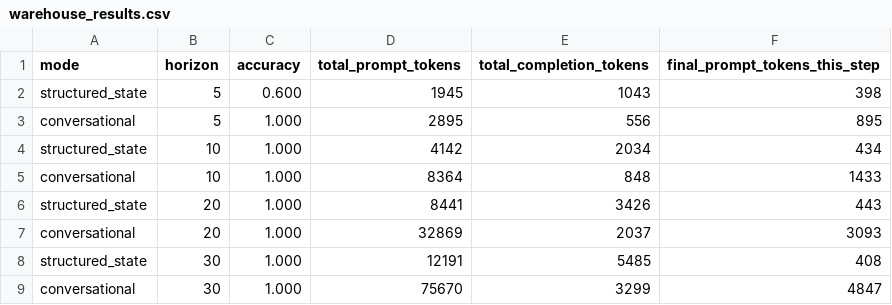
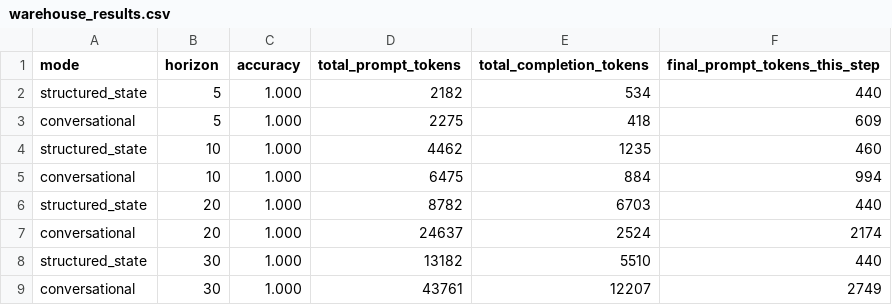
Before and after one commit to ASSERT-KTH/replication-structured-state-extraction, a CSV file: data/warehouse_results.csv, drawn as a sheet.

```diff
--- a/data/warehouse_results.csv
+++ b/data/warehouse_results.csv
@@ -1,9 +1,9 @@
 mode,horizon,accuracy,total_prompt_tokens,total_completion_tokens,final_prompt_tokens_this_step
-structured_state,5,0.600,1945,1043,398
-conversational,5,1.000,2895,556,895
-structured_state,10,1.000,4142,2034,434
-conversational,10,1.000,8364,848,1433
-structured_state,20,1.000,8441,3426,443
-conversational,20,1.000,32869,2037,3093
-structured_state,30,1.000,12191,5485,408
-conversational,30,1.000,75670,3299,4847
+structured_state,5,1.000,2182,534,440
+conversational,5,1.000,2275,418,609
+structured_state,10,1.000,4462,1235,460
+conversational,10,1.000,6475,884,994
+structured_state,20,1.000,8782,6703,440
+conversational,20,1.000,24637,2524,2174
+structured_state,30,1.000,13182,5510,440
+conversational,30,1.000,43761,12207,2749
```
Also changed, not shown: 8 other files.
